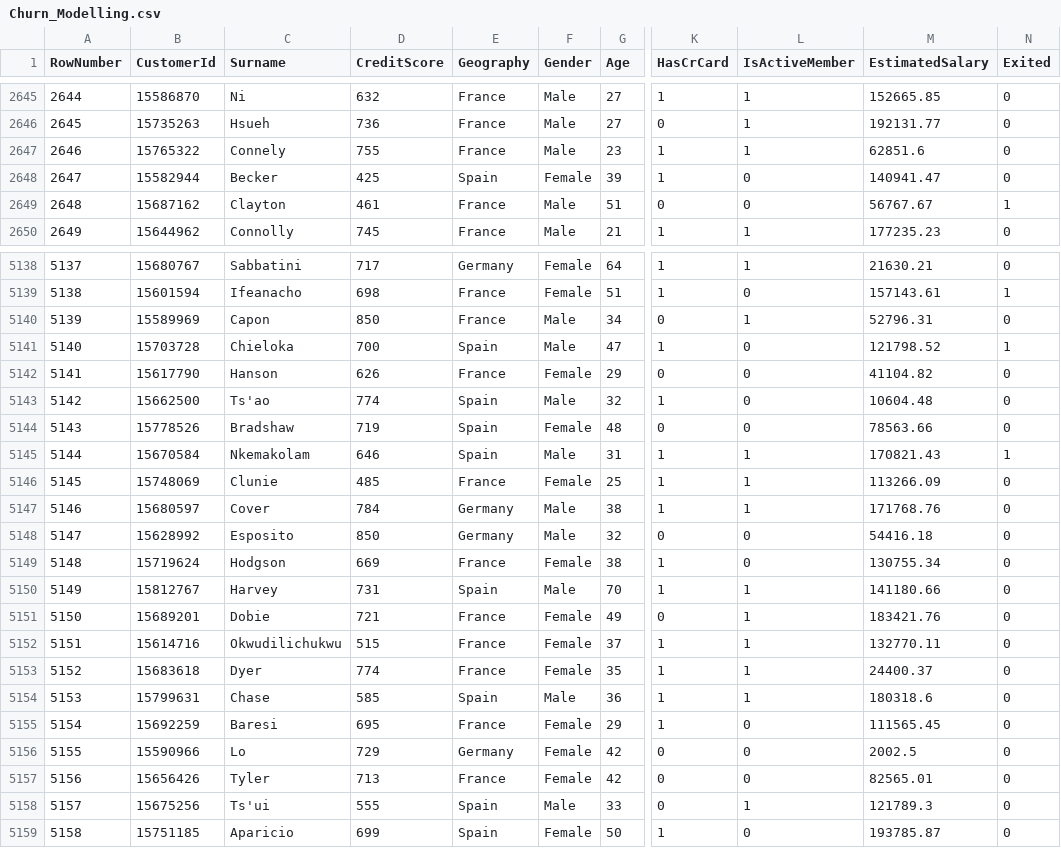
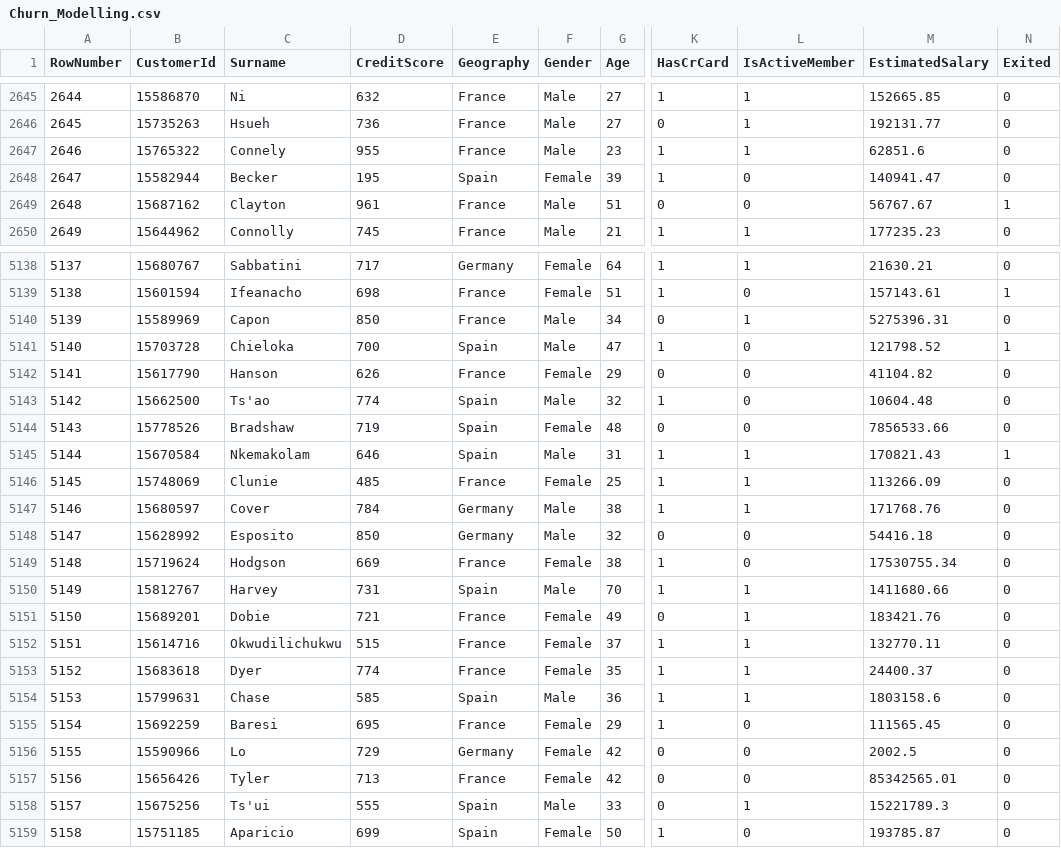
Before and after one commit to Arnav5005/Python, a CSV file: EDA_1/Churn_Modelling.csv, drawn as a sheet; only a part is shown, gaps mark what is left out; the diff covers the shown part only; the diff names each change by its address in the sheet, - before the commit and + after, or states it on an @@ line.

```diff
--- a/EDA_1/Churn_Modelling.csv
+++ b/EDA_1/Churn_Modelling.csv
-D2647 (CreditScore): 755
+D2647 (CreditScore): 955
-D2648 (CreditScore): 425
+D2648 (CreditScore): 195
-D2649 (CreditScore): 461
+D2649 (CreditScore): 961
-M5140 (EstimatedSalary): 52796.31
+M5140 (EstimatedSalary): 5275396.31
-M5144 (EstimatedSalary): 78563.66
+M5144 (EstimatedSalary): 7856533.66
-M5149 (EstimatedSalary): 130755.34
+M5149 (EstimatedSalary): 17530755.34
-M5150 (EstimatedSalary): 141180.66
+M5150 (EstimatedSalary): 1411680.66
-M5154 (EstimatedSalary): 180318.6
+M5154 (EstimatedSalary): 1803158.6
-M5157 (EstimatedSalary): 82565.01
+M5157 (EstimatedSalary): 85342565.01
-M5158 (EstimatedSalary): 121789.3
+M5158 (EstimatedSalary): 15221789.3
```
Also changed, not shown: 148 edited cells elsewhere in this file, 1 other file.
